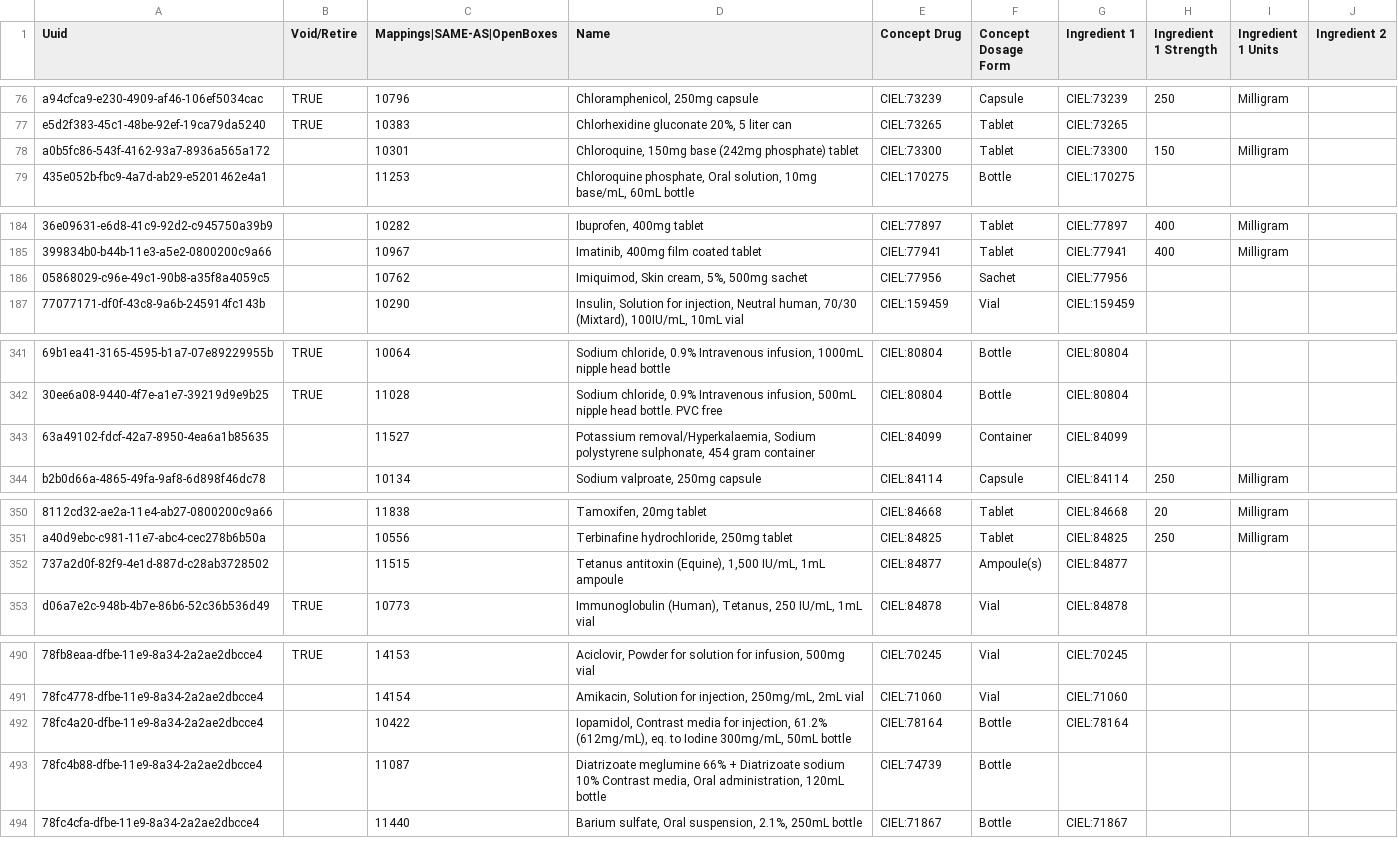
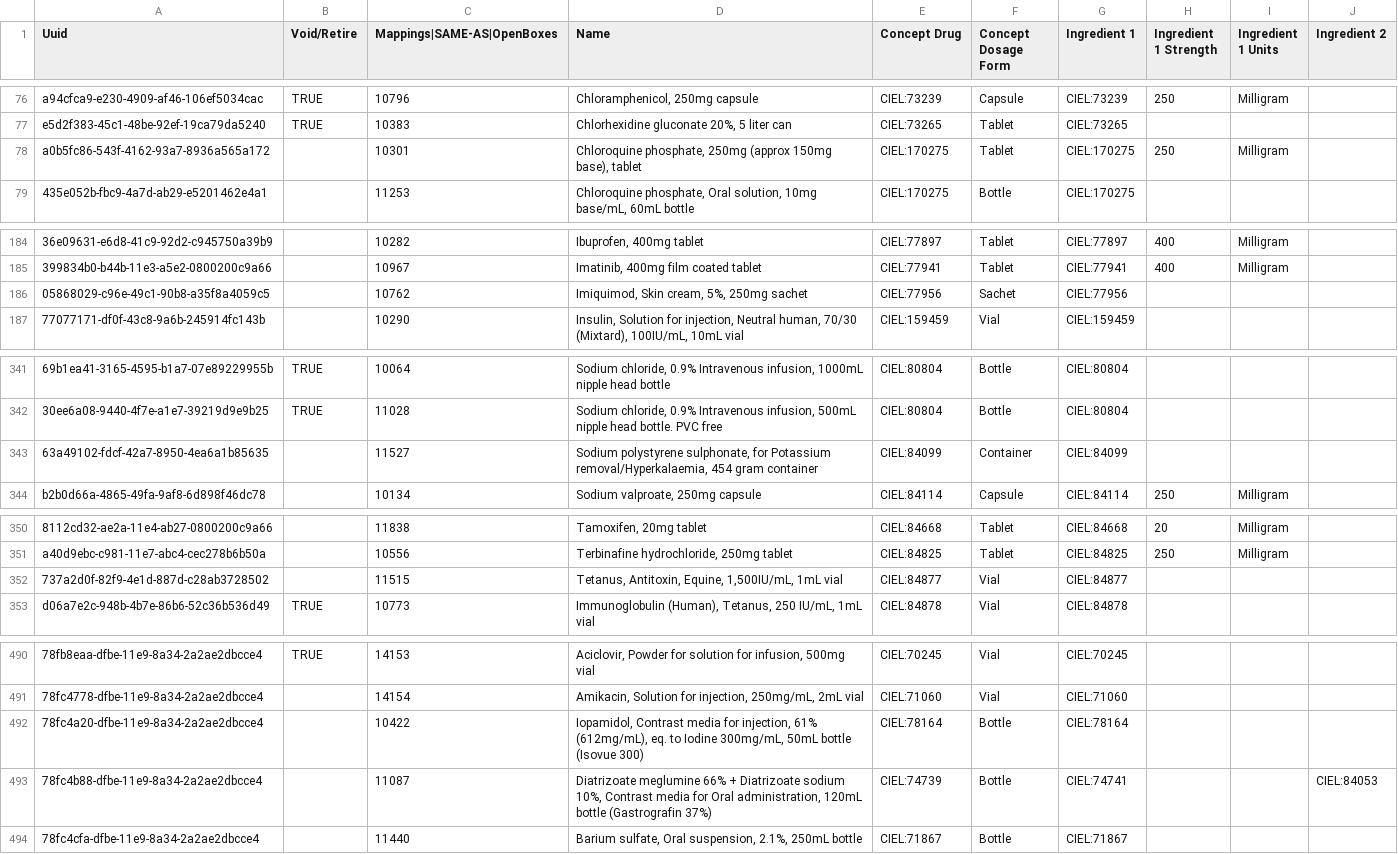
Before and after one commit to PIH/openmrs-config-zl, a CSV file: configuration/drugs/drugs.csv, drawn as a sheet; only a part is shown, gaps mark what is left out; the diff covers the shown part only; the diff names each change by its address in the sheet, - before the commit and + after, or states it on an @@ line.

Commit message:
SL-1165 While updating the SL drug list from OpenBoxes name, I updated ZL too

```diff
--- a/configuration/drugs/drugs.csv
+++ b/configuration/drugs/drugs.csv
-D78 (Name): Chloroquine, 150mg base (242mg phosphate) tablet
+D78 (Name): Chloroquine phosphate, 250mg (approx 150mg base), tablet
-E78 (Concept Drug): CIEL:73300
+E78 (Concept Drug): CIEL:170275
-G78 (Ingredient 1): CIEL:73300
+G78 (Ingredient 1): CIEL:170275
-H78 (Ingredient 1 Strength): 150
+H78 (Ingredient 1 Strength): 250
-D186 (Name): Imiquimod, Skin cream, 5%, 500mg sachet
+D186 (Name): Imiquimod, Skin cream, 5%, 250mg sachet
-D343 (Name): Potassium removal/Hyperkalaemia, Sodium polystyrene sulphonate, 454 gram…
+D343 (Name): Sodium polystyrene sulphonate, for Potassium removal/Hyperkalaemia, 454 gram…
-D352 (Name): Tetanus antitoxin (Equine), 1,500 IU/mL, 1mL ampoule
+D352 (Name): Tetanus, Antitoxin, Equine, 1,500IU/mL, 1mL vial
-F352 (Concept Dosage Form): Ampoule(s)
+F352 (Concept Dosage Form): Vial
-D492 (Name): …for injection, 61.2% (612mg/mL), eq. to Iodine 300mg/mL, 50mL bottle
+D492 (Name): …for injection, 61% (612mg/mL), eq. to Iodine 300mg/mL, 50mL bottle (Isovue 300)
-D493 (Name): …Diatrizoate sodium 10% Contrast media, Oral administration, 120mL bottle
+D493 (Name): …Diatrizoate sodium 10%, Contrast media for Oral administration, 120mL bottle (Gastrografin 37%)
-G493 (Ingredient 1): (empty)
+G493 (Ingredient 1): CIEL:74741
-J493 (Ingredient 2): (empty)
+J493 (Ingredient 2): CIEL:84053
```
Also changed, not shown: 2 edited cells elsewhere in this file.
